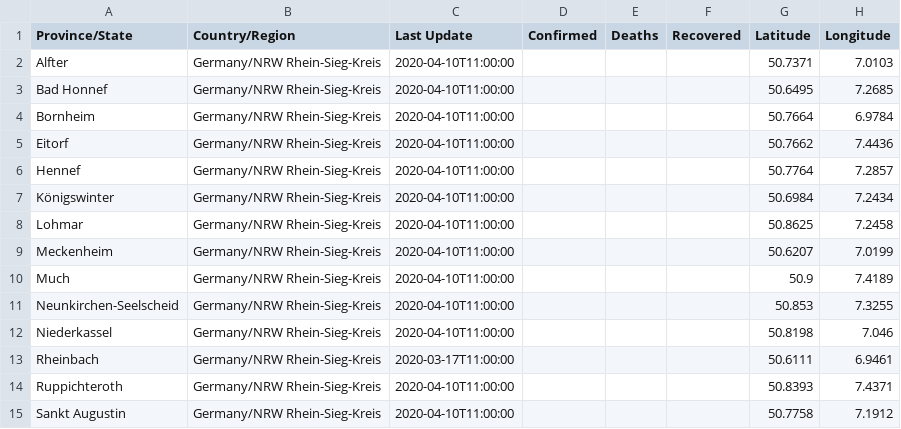
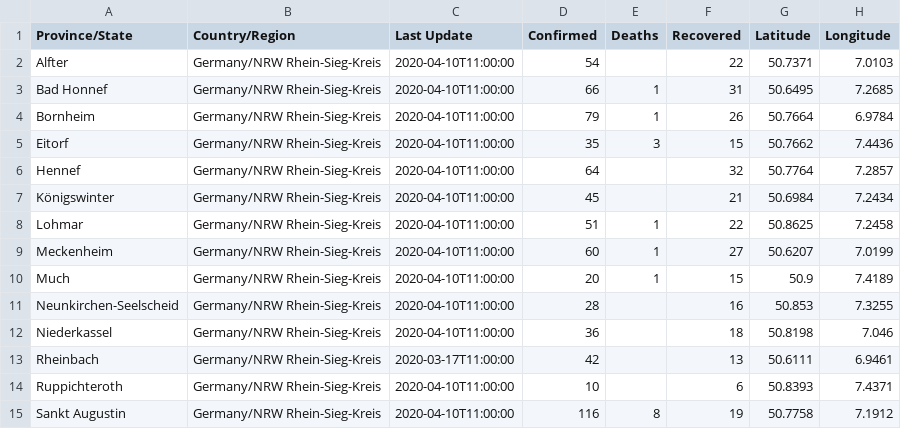
Before and after one commit to cmarxmeier/covid-19-RKI, a CSV file: RSK_covid_19_data/2020-04-09.csv, drawn as a sheet; only a part is shown; the diff covers the shown part only.

Commit message:
Update 2020-04-09.csv

```diff
--- a/RSK_covid_19_data/2020-04-09.csv
+++ b/RSK_covid_19_data/2020-04-09.csv
@@ -1,15 +1,15 @@
 Province/State,Country/Region,Last Update,Confirmed,Deaths,Recovered,Latitude,Longitude
-Alfter,Germany/NRW Rhein-Sieg-Kreis,2020-04-10T11:00:00,,,,50.7371,7.0103
-Bad Honnef,Germany/NRW Rhein-Sieg-Kreis,2020-04-10T11:00:00,,,,50.6495,7.2685
-Bornheim,Germany/NRW Rhein-Sieg-Kreis,2020-04-10T11:00:00,,,,50.7664,6.9784
-Eitorf,Germany/NRW Rhein-Sieg-Kreis,2020-04-10T11:00:00,,,,50.7662,7.4436
-Hennef,Germany/NRW Rhein-Sieg-Kreis,2020-04-10T11:00:00,,,,50.7764,7.2857
-Königswinter,Germany/NRW Rhein-Sieg-Kreis,2020-04-10T11:00:00,,,,50.6984,7.2434
-Lohmar,Germany/NRW Rhein-Sieg-Kreis,2020-04-10T11:00:00,,,,50.8625,7.2458
-Meckenheim,Germany/NRW Rhein-Sieg-Kreis,2020-04-10T11:00:00,,,,50.6207,7.0199
-Much,Germany/NRW Rhein-Sieg-Kreis,2020-04-10T11:00:00,,,,50.9,7.4189
-Neunkirchen-Seelscheid,Germany/NRW Rhein-Sieg-Kreis,2020-04-10T11:00:00,,,,50.853,7.3255
-Niederkassel,Germany/NRW Rhein-Sieg-Kreis,2020-04-10T11:00:00,,,,50.8198,7.046
-Rheinbach,Germany/NRW Rhein-Sieg-Kreis,2020-03-17T11:00:00,,,,50.6111,6.9461
-Ruppichteroth,Germany/NRW Rhein-Sieg-Kreis,2020-04-10T11:00:00,,,,50.8393,7.4371
-Sankt Augustin,Germany/NRW Rhein-Sieg-Kreis,2020-04-10T11:00:00,,,,50.7758,7.1912
+Alfter,Germany/NRW Rhein-Sieg-Kreis,2020-04-10T11:00:00,54,,22,50.7371,7.0103
+Bad Honnef,Germany/NRW Rhein-Sieg-Kreis,2020-04-10T11:00:00,66,1,31,50.6495,7.2685
+Bornheim,Germany/NRW Rhein-Sieg-Kreis,2020-04-10T11:00:00,79,1,26,50.7664,6.9784
+Eitorf,Germany/NRW Rhein-Sieg-Kreis,2020-04-10T11:00:00,35,3,15,50.7662,7.4436
+Hennef,Germany/NRW Rhein-Sieg-Kreis,2020-04-10T11:00:00,64,,32,50.7764,7.2857
+Königswinter,Germany/NRW Rhein-Sieg-Kreis,2020-04-10T11:00:00,45,,21,50.6984,7.2434
+Lohmar,Germany/NRW Rhein-Sieg-Kreis,2020-04-10T11:00:00,51,1,22,50.8625,7.2458
+Meckenheim,Germany/NRW Rhein-Sieg-Kreis,2020-04-10T11:00:00,60,1,27,50.6207,7.0199
+Much,Germany/NRW Rhein-Sieg-Kreis,2020-04-10T11:00:00,20,1,15,50.9,7.4189
+Neunkirchen-Seelscheid,Germany/NRW Rhein-Sieg-Kreis,2020-04-10T11:00:00,28,,16,50.853,7.3255
+Niederkassel,Germany/NRW Rhein-Sieg-Kreis,2020-04-10T11:00:00,36,,18,50.8198,7.046
+Rheinbach,Germany/NRW Rhein-Sieg-Kreis,2020-03-17T11:00:00,42,,13,50.6111,6.9461
+Ruppichteroth,Germany/NRW Rhein-Sieg-Kreis,2020-04-10T11:00:00,10,,6,50.8393,7.4371
+Sankt Augustin,Germany/NRW Rhein-Sieg-Kreis,2020-04-10T11:00:00,116,8,19,50.7758,7.1912
```
Also changed, not shown: 11 edited cells elsewhere in this file.
